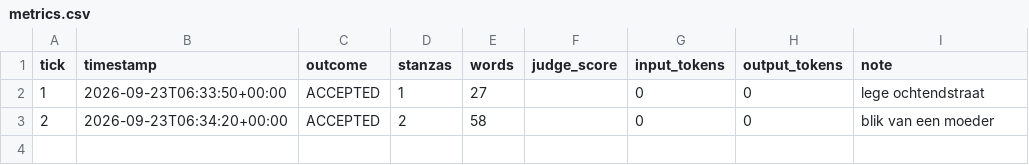
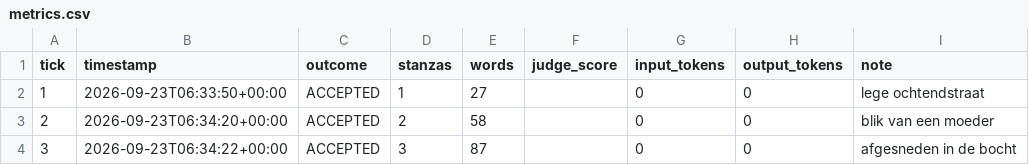
Before and after one commit to lrjohnst/juno, a CSV file: mission/metrics.csv, drawn as a sheet; the diff names each change by its address in the sheet, - before the commit and + after, or states it on an @@ line.

Commit message:
tick 3: accepted — afgesneden in de bocht

```diff
--- a/mission/metrics.csv
+++ b/mission/metrics.csv
+row 4: 3 | 2026-09-23T06:34:22+00:00 | ACCEPTED | 3 | 87 |  | 0 | 0 | afgesneden in de bocht
```
Also changed, not shown: 4 other files.
